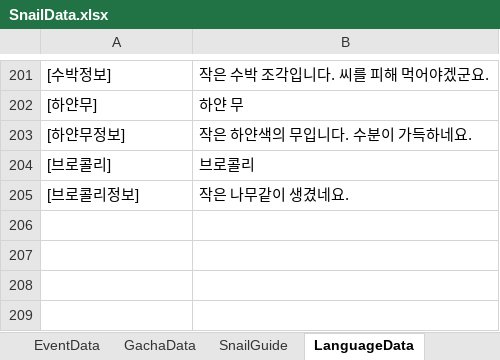
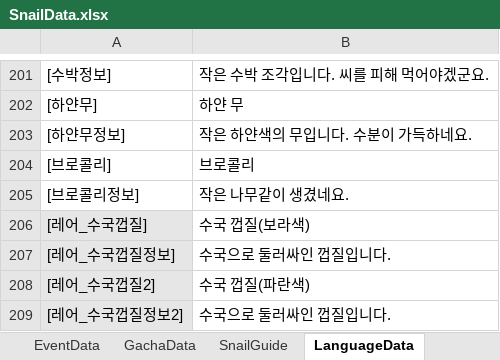
Before and after one commit to dengu97/SnailProject, an Excel workbook: SnailData.xlsx, sheet LanguageData, drawn as a sheet; only a part is shown, gaps mark what is left out; values as stored, in another font and other column widths than the file's, no borders; the diff names each change by its address in the sheet, - before the commit and + after, or states it on an @@ line.

```diff
--- a/SnailData.xlsx (sheet LanguageData)
+++ b/SnailData.xlsx (sheet LanguageData)
+row 206: [레어_수국껍질] | 수국 껍질(보라색)
+row 207: [레어_수국껍질정보] | 수국으로 둘러싸인 껍질입니다.
+row 208: [레어_수국껍질2] | 수국 껍질(파란색)
+row 209: [레어_수국껍질정보2] | 수국으로 둘러싸인 껍질입니다.
```
Also changed, not shown: sheet PartsData, 4 other files.
